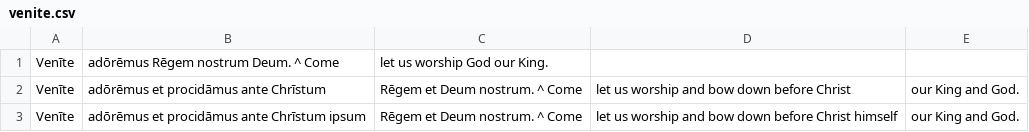
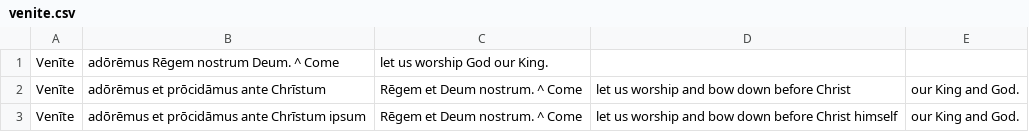
Before and after one commit to DoctrinaLatina/doctrina-latina, a CSV file: oratio/venite.csv, drawn as a sheet.

```diff
--- a/oratio/venite.csv
+++ b/oratio/venite.csv
@@ -1,3 +1,3 @@
 Venīte, adōrēmus Rēgem nostrum Deum. ^ Come, let us worship God our King.
-Venīte, adōrēmus et procidāmus ante Chrīstum, Rēgem et Deum nostrum. ^ Come, let us worship and bow down before Christ, our King and God.
-Venīte, adōrēmus et procidāmus ante Chrīstum ipsum, Rēgem et Deum nostrum. ^ Come, let us worship and bow down before Christ himself, our King and God.
+Venīte, adōrēmus et prōcidāmus ante Chrīstum, Rēgem et Deum nostrum. ^ Come, let us worship and bow down before Christ, our King and God.
+Venīte, adōrēmus et prōcidāmus ante Chrīstum ipsum, Rēgem et Deum nostrum. ^ Come, let us worship and bow down before Christ himself, our King and God.
```
Also changed, not shown: oratio/credo.csv.
